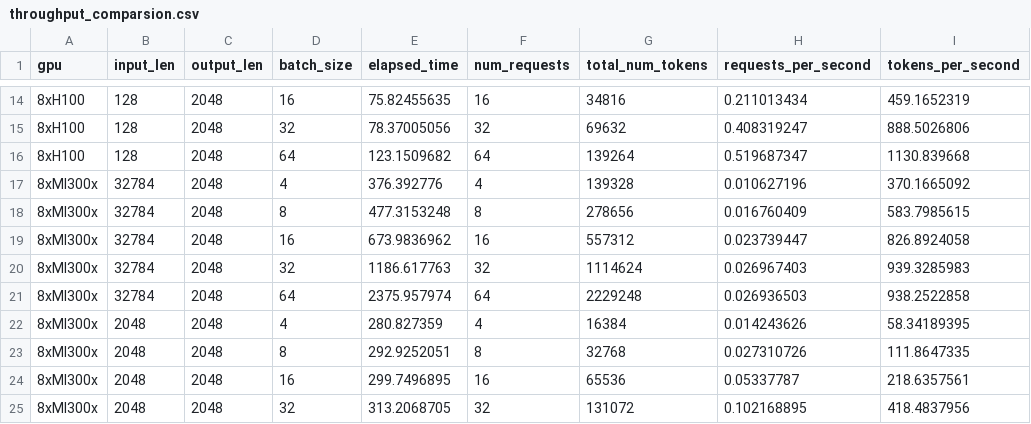
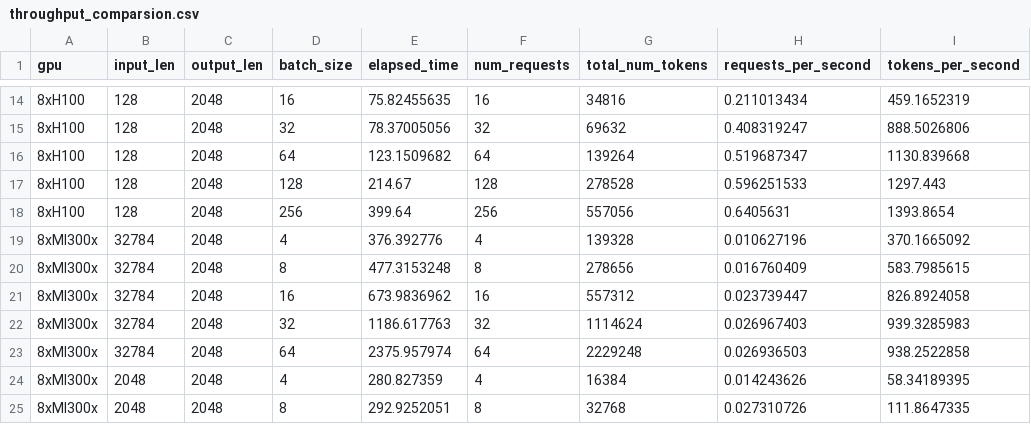
Before and after one commit to dstackai/benchmarks, a CSV file: comparison/throughput_comparsion.csv, drawn as a sheet; only a part is shown, gaps mark what is left out; the shorter side is filled out with more unchanged rows; the diff names each change by its address in the sheet, - before the commit and + after, or states it on an @@ line.

```diff
--- a/comparison/throughput_comparsion.csv
+++ b/comparison/throughput_comparsion.csv
+row 17: 8xH100 | 128 | 2048 | 128 | 214.67 | 128 | 278528 | 0.596251533 | 1297.443
+row 18: 8xH100 | 128 | 2048 | 256 | 399.64 | 256 | 557056 | 0.6405631 | 1393.8654
```
Also changed, not shown: 9 other files.
